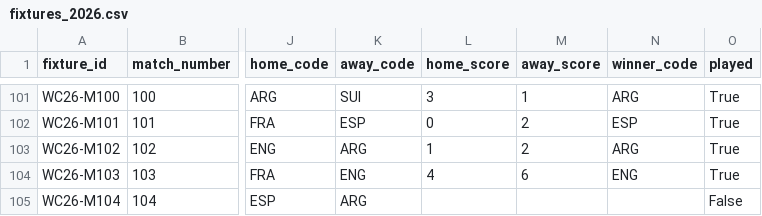
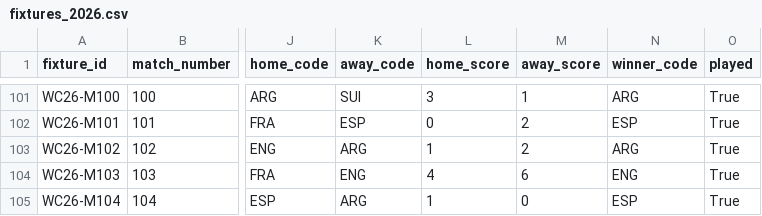
Before and after one commit to tj-chakravarthy/World-Cup-2026-Gap-Index, a CSV file: data/raw/fixtures_2026.csv, drawn as a sheet; only a part is shown, gaps mark what is left out; the diff names each change by its address in the sheet, - before the commit and + after, or states it on an @@ line.

Commit message:
data: live update 2026-07-19T22:36:10Z

```diff
--- a/data/raw/fixtures_2026.csv
+++ b/data/raw/fixtures_2026.csv
-L105 (home_score): (empty)
+L105 (home_score): 1
-M105 (away_score): (empty)
+M105 (away_score): 0
-N105 (winner_code): (empty)
+N105 (winner_code): ESP
-O105 (played): False
+O105 (played): True
```
Also changed, not shown: 13 other files.
